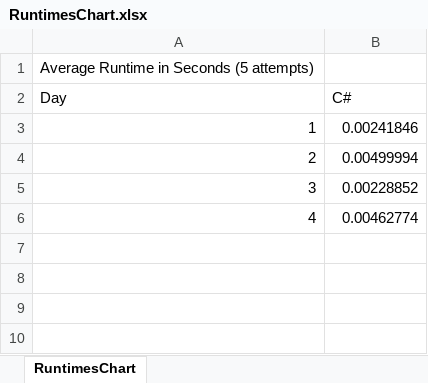
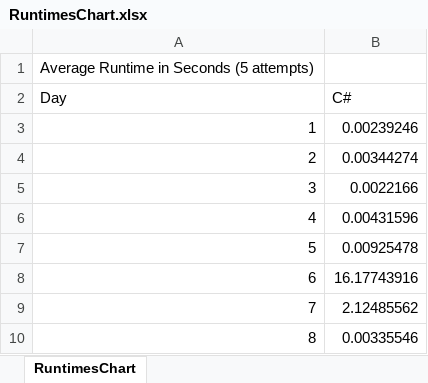
Before and after one commit to efrees/adventOfCode, an Excel workbook: 2024/RuntimesChart.xlsx, sheet RuntimesChart, drawn as a sheet; values as stored, in another font and other column widths than the file's, no borders; charts and pictures not drawn; the diff names each change by its address in the sheet, - before the commit and + after, or states it on an @@ line.

```diff
--- a/2024/RuntimesChart.xlsx (sheet RuntimesChart)
+++ b/2024/RuntimesChart.xlsx (sheet RuntimesChart)
-B3 (C#): 0.00241846
+B3 (C#): 0.00239246
-B4 (C#): 0.00499994
+B4 (C#): 0.00344274
-B5 (C#): 0.00228852
+B5 (C#): 0.0022166
-B6 (C#): 0.00462774
+B6 (C#): 0.00431596
+row 7: 5 | 0.00925478
+row 8: 6 | 16.17743916
+row 9: 7 | 2.12485562
+row 10: 8 | 0.00335546
```
Also changed, not shown: charts or pictures, 8 other files.
